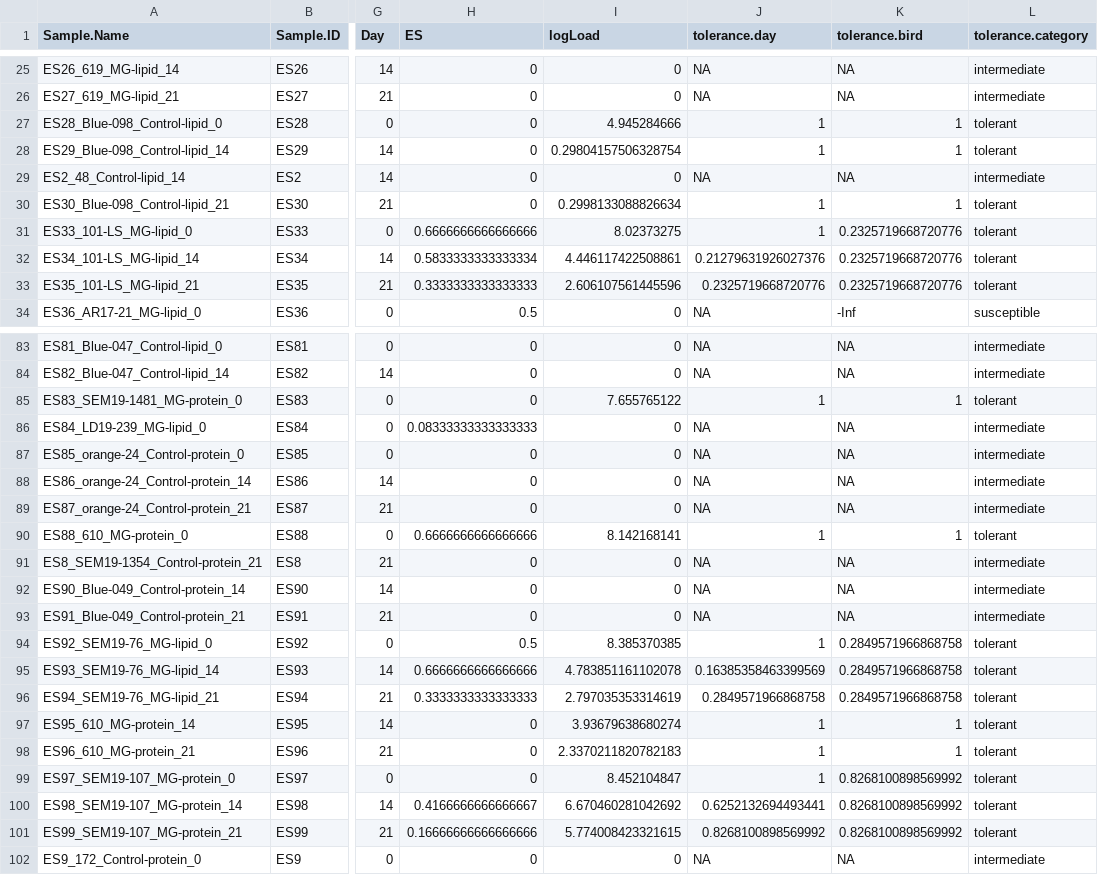
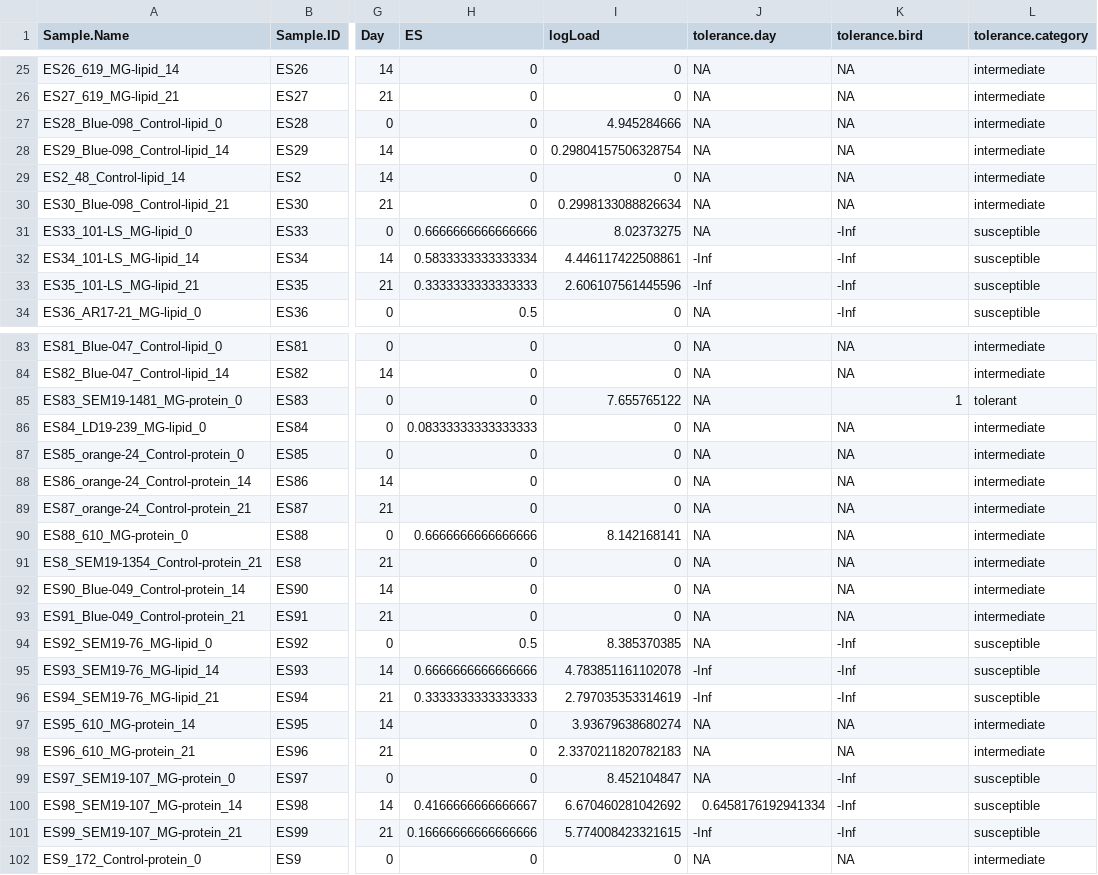
Before and after one commit to erinsauer/CanarySeq, a TSV file: metadata_tolerance_scores.tsv, drawn as a sheet; only a part is shown, gaps mark what is left out; the diff covers the shown part only; the diff names each change by its address in the sheet, - before the commit and + after, or states it on an @@ line.

```diff
--- a/metadata_tolerance_scores.tsv
+++ b/metadata_tolerance_scores.tsv
-J27:J28 (tolerance.day): 1
+J27:J28 (tolerance.day): NA
-K27:K28 (tolerance.bird): 1
+K27:K28 (tolerance.bird): NA
-L27:L28 (tolerance.category): tolerant
+L27:L28 (tolerance.category): intermediate
-J30:J31 (tolerance.day): 1
+J30:J31 (tolerance.day): NA
-K30 (tolerance.bird): 1
+K30 (tolerance.bird): NA
-L30 (tolerance.category): tolerant
+L30 (tolerance.category): intermediate
-K31:K33 (tolerance.bird): 0.2325719668720776
+K31:K33 (tolerance.bird): -Inf
-L31:L33 (tolerance.category): tolerant
+L31:L33 (tolerance.category): susceptible
-J32 (tolerance.day): 0.21279631926027376
+J32 (tolerance.day): -Inf
-J33 (tolerance.day): 0.2325719668720776
+J33 (tolerance.day): -Inf
-J85 (tolerance.day): 1
+J85 (tolerance.day): NA
-J90 (tolerance.day): 1
+J90 (tolerance.day): NA
-K90 (tolerance.bird): 1
+K90 (tolerance.bird): NA
-L90 (tolerance.category): tolerant
+L90 (tolerance.category): intermediate
-J94 (tolerance.day): 1
+J94 (tolerance.day): NA
-K94:K96 (tolerance.bird): 0.2849571966868758
+K94:K96 (tolerance.bird): -Inf
-L94:L96 (tolerance.category): tolerant
+L94:L96 (tolerance.category): susceptible
-J95 (tolerance.day): 0.16385358463399569
+J95 (tolerance.day): -Inf
-J96 (tolerance.day): 0.2849571966868758
+J96 (tolerance.day): -Inf
-J97:J99 (tolerance.day): 1
+J97:J99 (tolerance.day): NA
-K97:K98 (tolerance.bird): 1
+K97:K98 (tolerance.bird): NA
-L97:L98 (tolerance.category): tolerant
+L97:L98 (tolerance.category): intermediate
-K99:K101 (tolerance.bird): 0.8268100898569992
+K99:K101 (tolerance.bird): -Inf
-L99:L101 (tolerance.category): tolerant
+L99:L101 (tolerance.category): susceptible
-J100 (tolerance.day): 0.6252132694493441
+J100 (tolerance.day): 0.6458176192941334
-J101 (tolerance.day): 0.8268100898569992
+J101 (tolerance.day): -Inf
```
Also changed, not shown: 41 edited cells elsewhere in this file, 5 other files.
